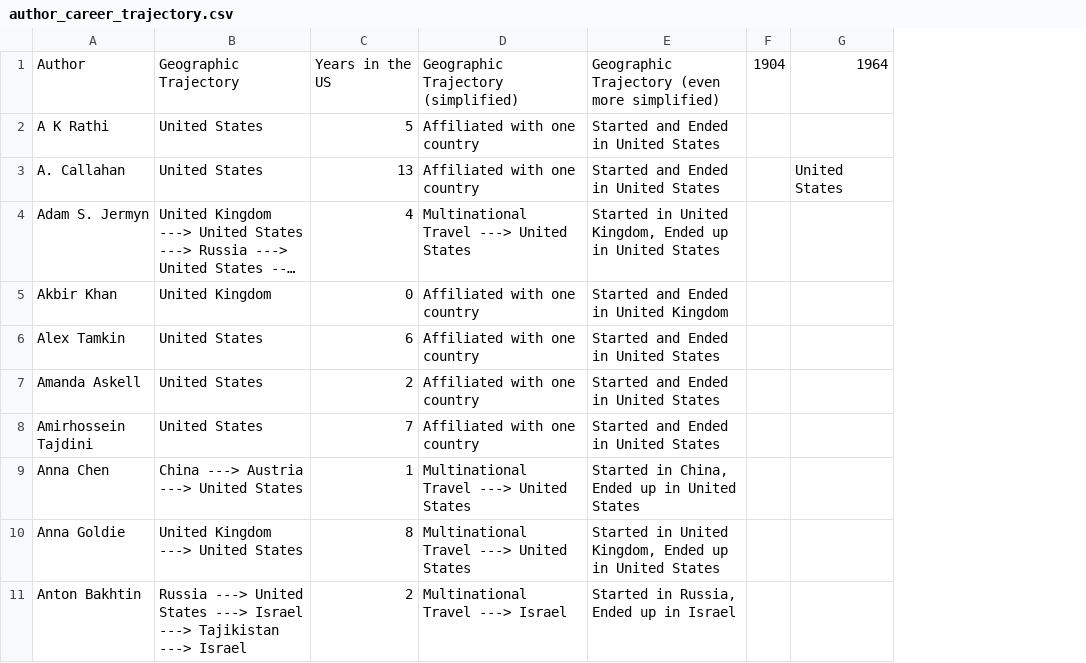
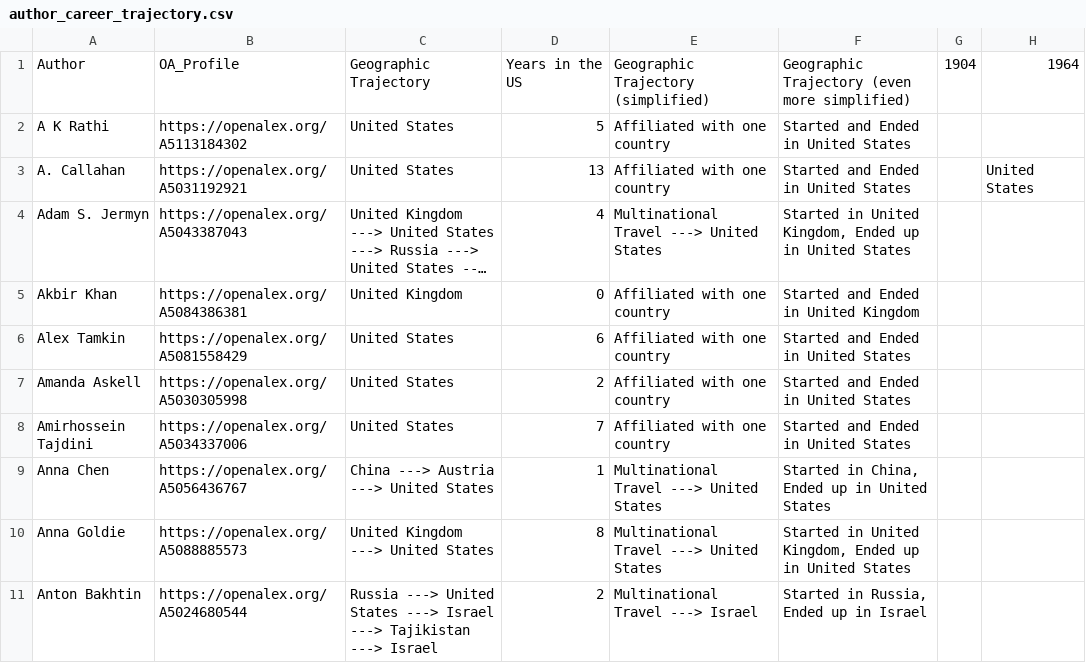
Before and after one commit to evjohnston/public_openalex, a CSV file: Anthropic/CSVs/author_career_trajectory.csv, drawn as a sheet; only a part is shown; long unchanged cells end in …; the diff names each change by its address in the sheet, - before the commit and + after, or states it on an @@ line.

```diff
--- a/Anthropic/CSVs/author_career_trajectory.csv
+++ b/Anthropic/CSVs/author_career_trajectory.csv
+column B, rows 1-11: OA_Profile | https://openalex.org/A5113184302 | https://openalex.org/A5031192921 | https://openalex.org/A5043387043 | https://openalex.org/A5084386381 | https://openalex.org/A5081558429 | https://openalex.org/A5030305998 | https://openalex.org/A5034337006 | https://openalex.org/A5056436767 | https://openalex.org/A5088885573 | https://openalex.org/A5024680544
```
Also changed, not shown: Google/CSVs/author_career_trajectory.csv, 6 other files.
